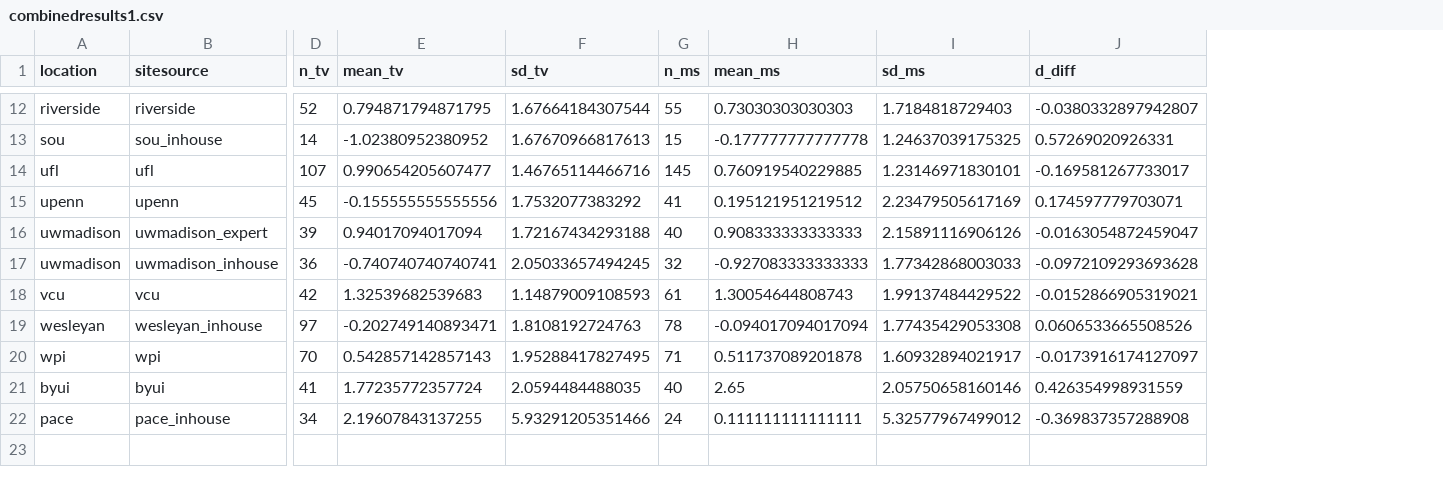
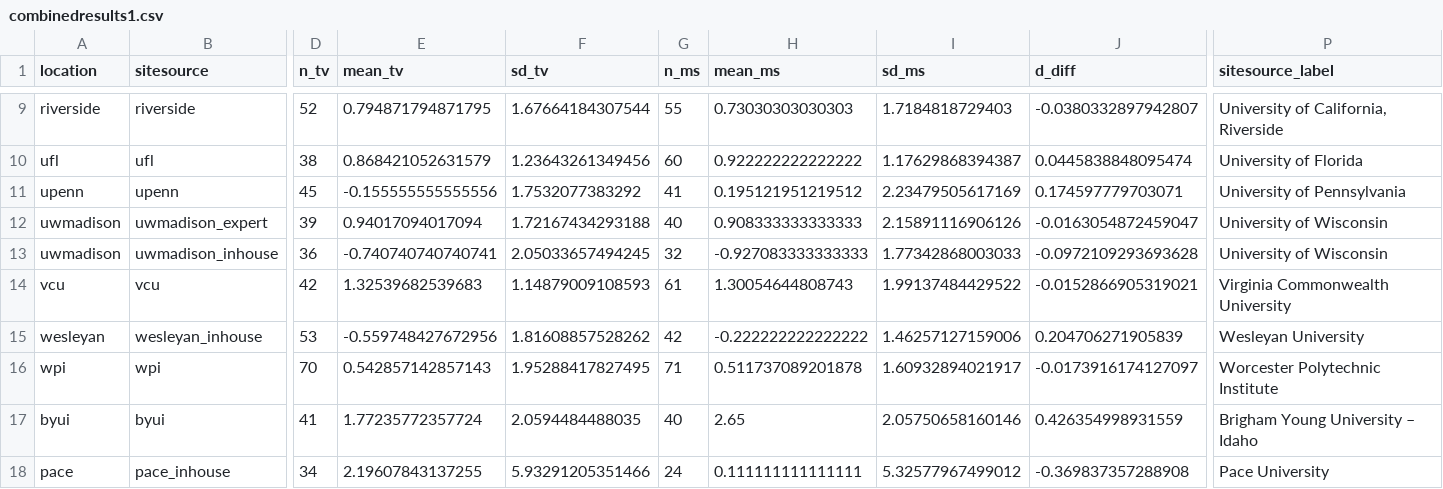
Before and after one commit to raklein/ml4, a CSV file: data/public/combinedresults1.csv, drawn as a sheet; only a part is shown, gaps mark what is left out; removed rows and columns are numbered as before the commit, all else as after; rows hold the shown columns only; the diff covers the shown part only; the diff names each change by its address in the sheet, - before the commit and + after, or states it on an @@ line.

Commit message:
Subsetted strictly to pre-reg rules, and provide this subsetted dataset separately. Updated some other places with the NA glitch in 002_ml4analysis.

```diff
--- a/data/public/combinedresults1.csv
+++ b/data/public/combinedresults1.csv
+column P (sitesource_label), rows 9-18: University of California, Riverside | University of Florida | University of Pennsylvania | University of Wisconsin | University of Wisconsin | Virginia Commonwealth University | Wesleyan University | Worcester Polytechnic Institute | Brigham Young University – Idaho | Pace University
-row 13: sou | sou_inhouse | 14 | -1.02380952380952 | 1.67670966817613 | 15 | -0.177777777777778 | 1.24637039175325 | 0.57269020926331
-D10 (n_tv): 107
+D10 (n_tv): 38
-E10 (mean_tv): 0.990654205607477
+E10 (mean_tv): 0.868421052631579
-F10 (sd_tv): 1.46765114466716
+F10 (sd_tv): 1.23643261349456
-G10 (n_ms): 145
+G10 (n_ms): 60
-H10 (mean_ms): 0.760919540229885
+H10 (mean_ms): 0.922222222222222
-I10 (sd_ms): 1.23146971830101
+I10 (sd_ms): 1.17629868394387
-J10 (d_diff): -0.169581267733017
+J10 (d_diff): 0.0445838848095474
-D15 (n_tv): 97
+D15 (n_tv): 53
-E15 (mean_tv): -0.202749140893471
+E15 (mean_tv): -0.559748427672956
-F15 (sd_tv): 1.8108192724763
+F15 (sd_tv): 1.81608857528262
-G15 (n_ms): 78
+G15 (n_ms): 42
-H15 (mean_ms): -0.094017094017094
+H15 (mean_ms): -0.222222222222222
-I15 (sd_ms): 1.77435429053308
+I15 (sd_ms): 1.46257127159006
-J15 (d_diff): 0.0606533665508526
+J15 (d_diff): 0.204706271905839
```
Also changed, not shown: 3 removed rows and 34 edited cells elsewhere in this file, data/public/combinedresults0.csv, data/public/combinedresults2.csv, 8 other files.
